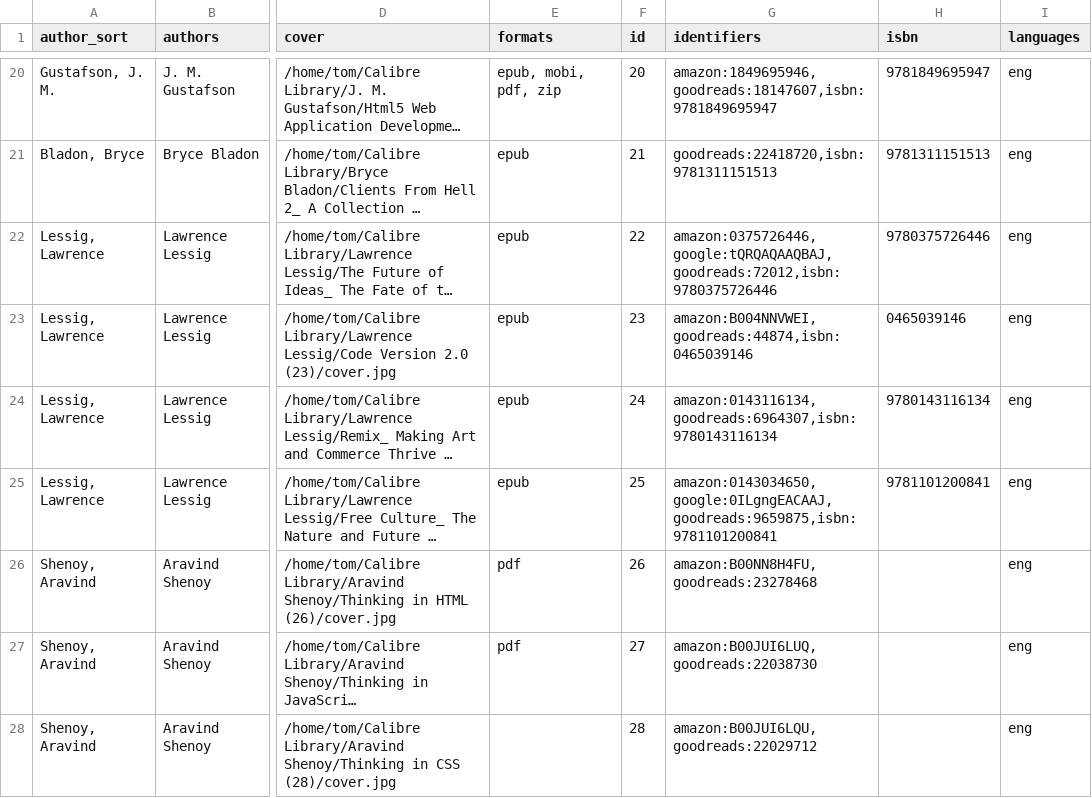
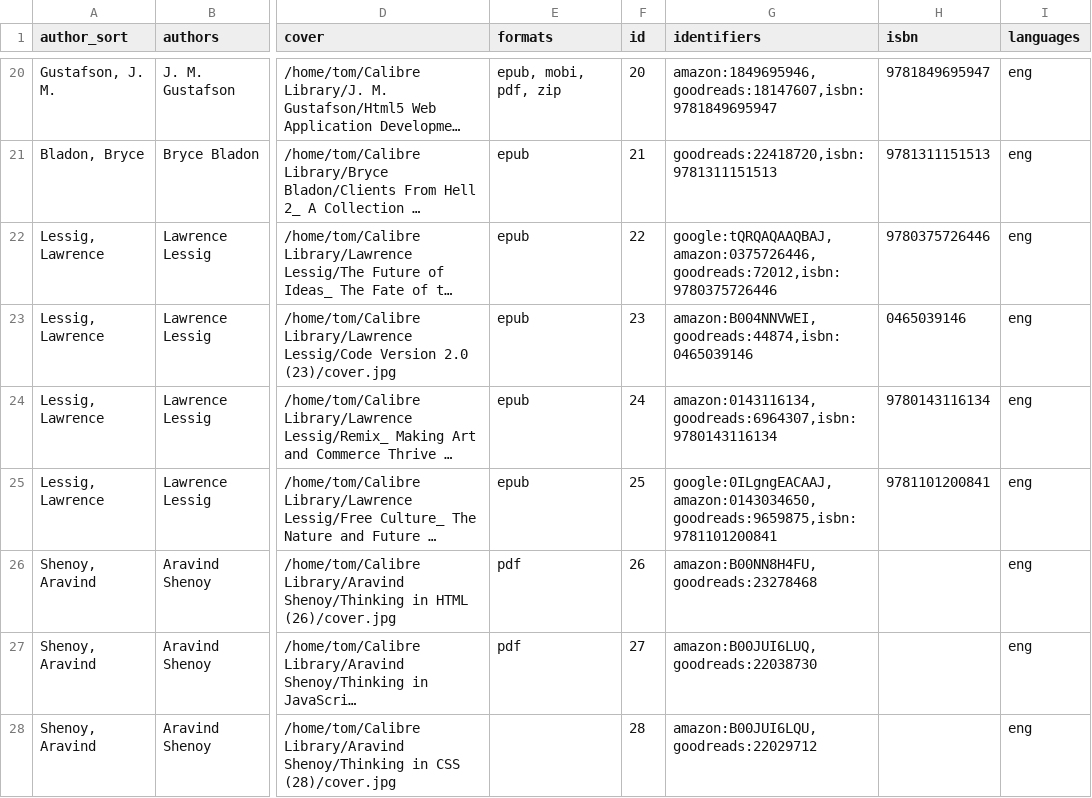
Before and after one commit to tomasparks/website, a CSV file: gobal/_data/books.csv, drawn as a sheet; only a part is shown, gaps mark what is left out; long unchanged cells end in …; the diff covers the shown part only; the diff names each change by its address in the sheet, - before the commit and + after, or states it on an @@ line.

Commit message:
Scripted auto-commit on change (2019-12-24 20:58:04) by gitwatch.sh

```diff
--- a/gobal/_data/books.csv
+++ b/gobal/_data/books.csv
-G22 (identifiers): amazon:0375726446,google:tQRQAQAAQBAJ,goodreads:72012,isbn:9780375726446
+G22 (identifiers): google:tQRQAQAAQBAJ,amazon:0375726446,goodreads:72012,isbn:9780375726446
-G25 (identifiers): amazon:0143034650,google:0ILgngEACAAJ,goodreads:9659875,isbn:9781101200841
+G25 (identifiers): google:0ILgngEACAAJ,amazon:0143034650,goodreads:9659875,isbn:9781101200841
```
Also changed, not shown: 13 edited cells elsewhere in this file.
